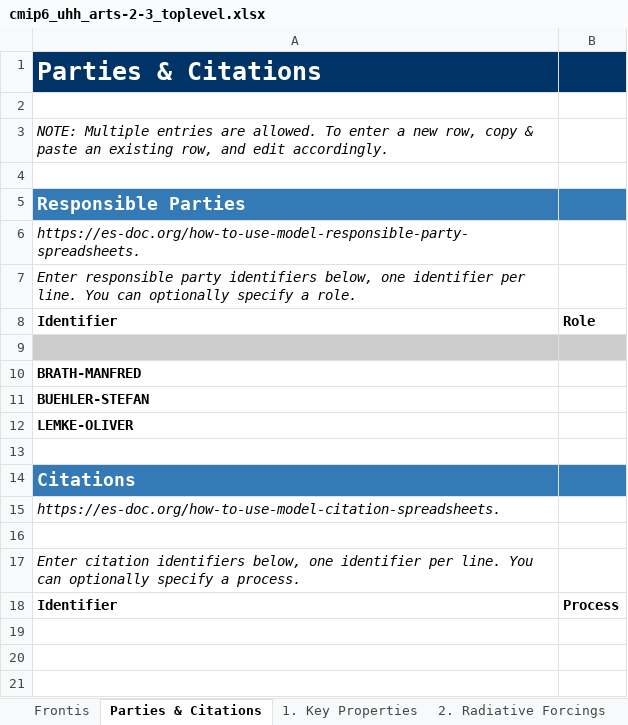
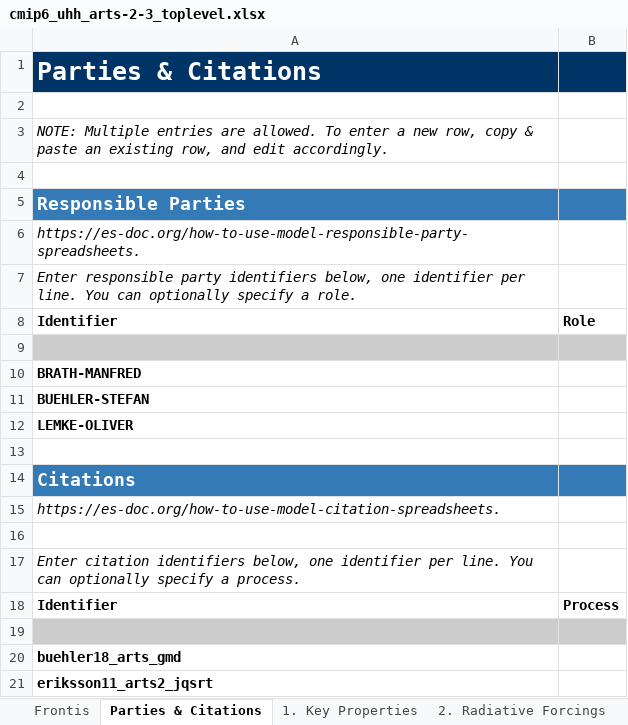
Before and after one commit to ES-DOC-INSTITUTIONAL/uhh, an Excel workbook: cmip6/models/arts-2-3/cmip6_uhh_arts-2-3_toplevel.xlsx, sheet Parties & Citations, drawn as a sheet; values as stored, in another font and other column widths than the file's, no borders; the diff names each change by its address in the sheet, - before the commit and + after, or states it on an @@ line.

```diff
--- a/cmip6/models/arts-2-3/cmip6_uhh_arts-2-3_toplevel.xlsx (sheet Parties & Citations)
+++ b/cmip6/models/arts-2-3/cmip6_uhh_arts-2-3_toplevel.xlsx (sheet Parties & Citations)
+row 19: (empty)
+row 20: buehler18_arts_gmd
+row 21: eriksson11_arts2_jqsrt
```
Also changed, not shown: cmip6/citations/cmip6_uhh_citations.xlsx.
